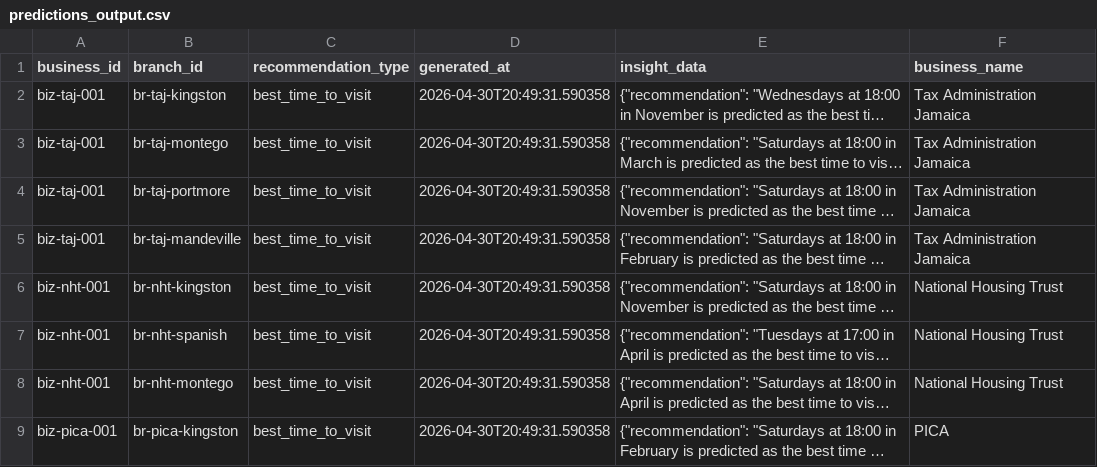
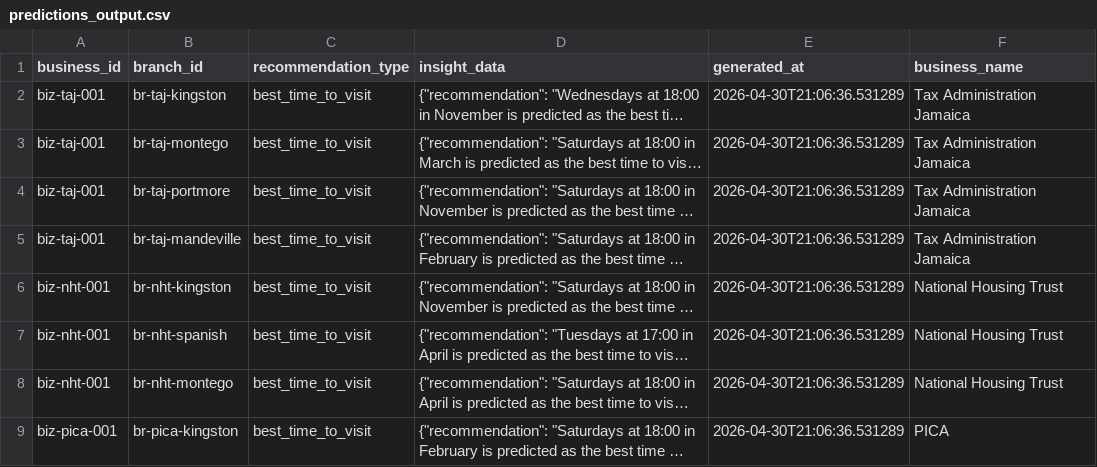
Before and after one commit to itsdebrakayes/Lyne, a CSV file: apps/model/data_exports/predictions_output.csv, drawn as a sheet; only a part is shown; long unchanged cells end in …; removed rows and columns are numbered as before the commit, all else as after; the diff names each change by its address in the sheet, - before the commit and + after, or states it on an @@ line.

```diff
--- a/apps/model/data_exports/predictions_output.csv
+++ b/apps/model/data_exports/predictions_output.csv
-column D (generated_at), rows 2-9: all 2026-04-30T20:49:31.590358
+column E (generated_at), rows 2-9: all 2026-04-30T21:06:36.531289
```
Also changed, not shown: apps/model/data_exports/best_time_to_visit.csv, apps/model/data_exports/branch_performance_summary.csv, 17 other files.
